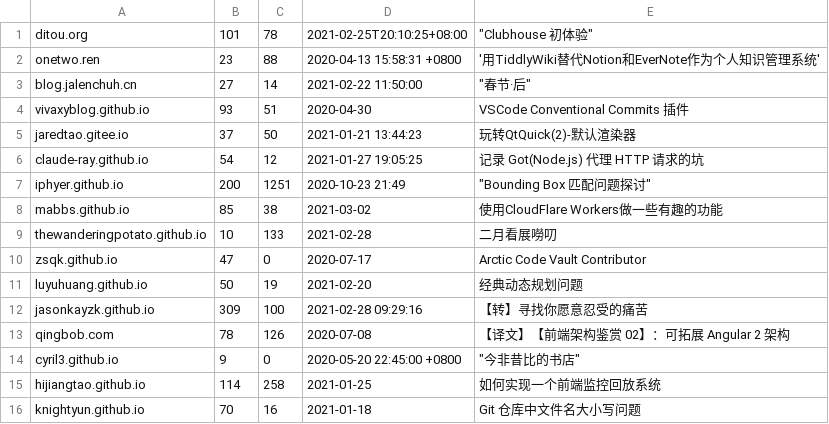
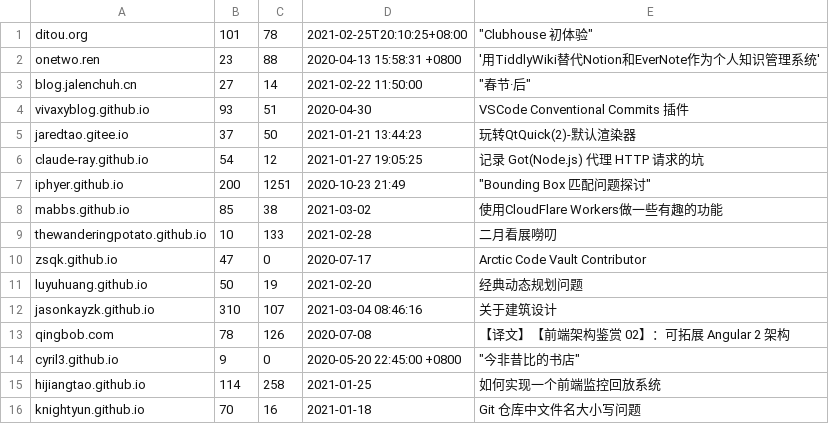
Before and after one commit to nobodxbodon/collection-of-chinese-blogs, a CSV file: 原型/统计数据.csv, drawn as a sheet.

```diff
--- a/原型/统计数据.csv
+++ b/原型/统计数据.csv
@@ -11,3 +11,3 @@ zsqk.github.io,47,0,2020-07-17,Arctic Code Vault Contributor
 luyuhuang.github.io,50,19,2021-02-20,经典动态规划问题
-jasonkayzk.github.io,309,100,2021-02-28 09:29:16,【转】寻找你愿意忍受的痛苦
+jasonkayzk.github.io,310,107,2021-03-04 08:46:16,关于建筑设计
 qingbob.com,78,126,2020-07-08,【译文】【前端架构鉴赏 02】：可拓展 Angular 2 架构
```
Also changed, not shown: 原型/博文目录.csv, 5 other files.
